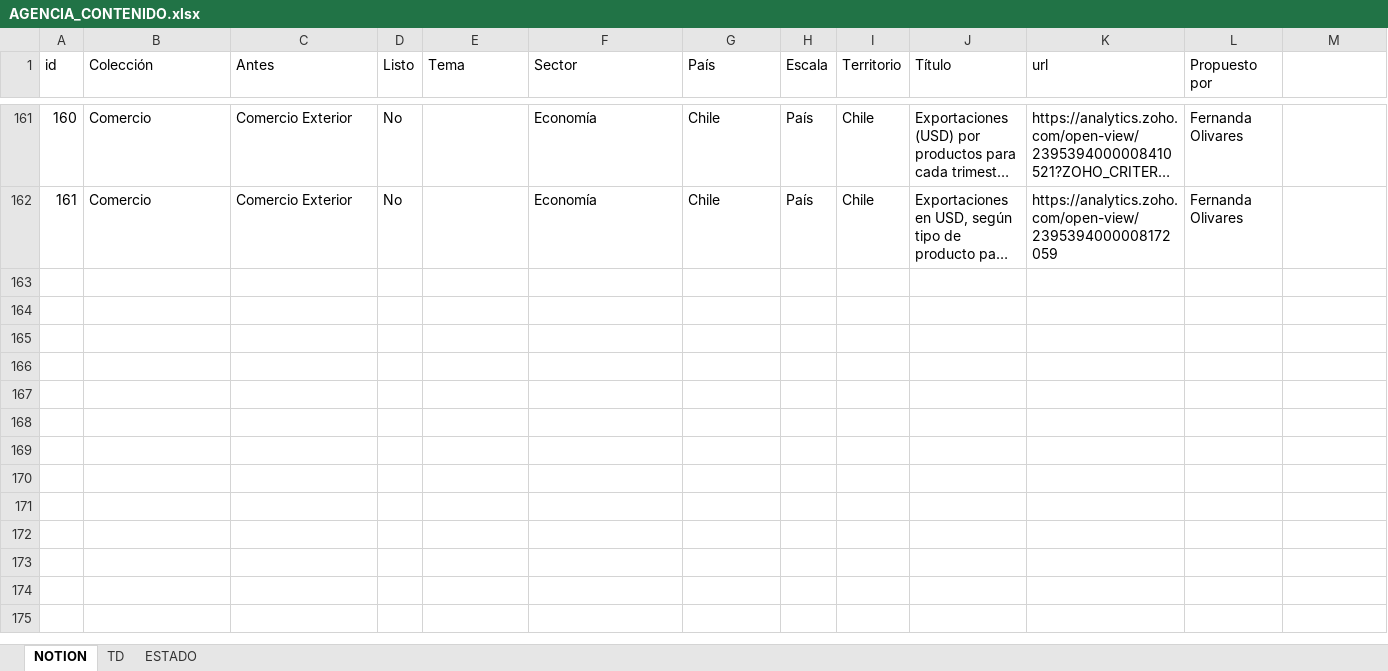
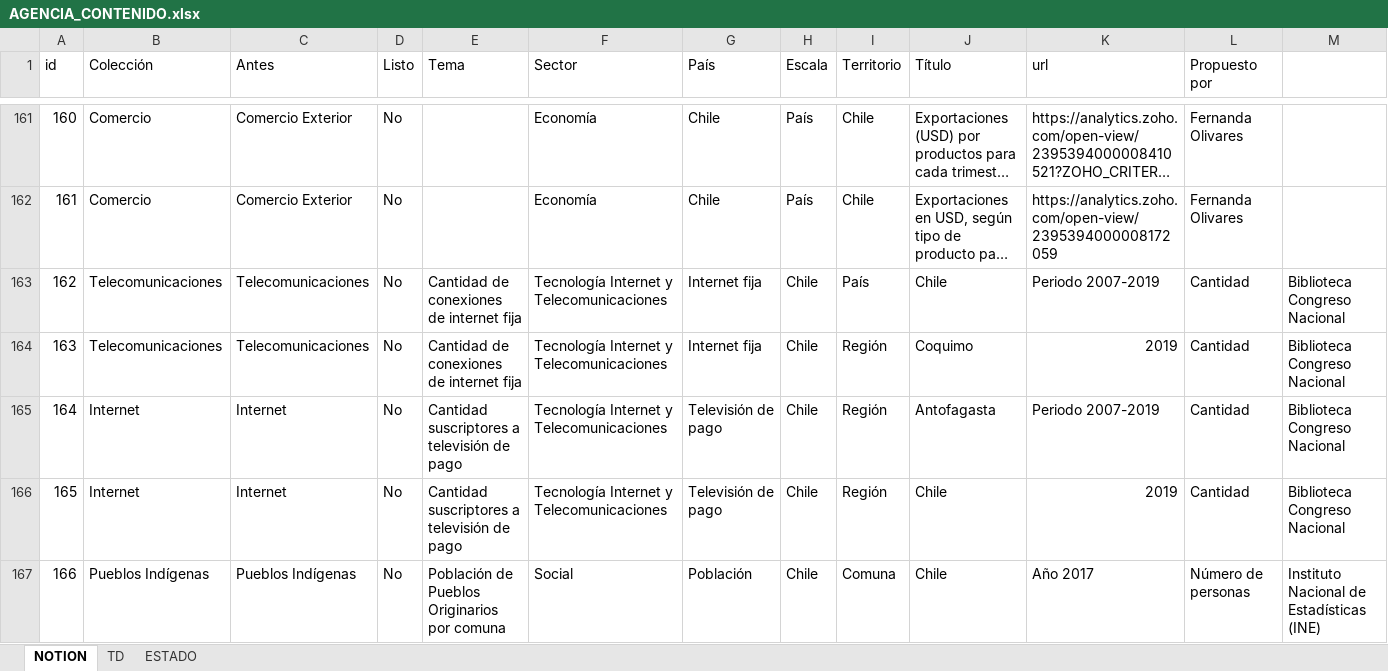
Before and after one commit to Sud-Austral/MONITOREO-DI, an Excel workbook: AGENCIA_CONTENIDO.xlsx, sheet NOTION, drawn as a sheet; only a part is shown, gaps mark what is left out; long unchanged cells end in …; values as stored, in another font and other column widths than the file's, no borders; rows hold the shown columns only; the diff covers the shown part only; the diff names each change by its address in the sheet, - before the commit and + after, or states it on an @@ line.

```diff
--- a/AGENCIA_CONTENIDO.xlsx (sheet NOTION)
+++ b/AGENCIA_CONTENIDO.xlsx (sheet NOTION)
+row 163: 162 | Telecomunicaciones | Telecomunicaciones | No | Cantidad de conexiones de internet fija | Tecnología Internet y Telecomunicaciones | Internet fija | Chile | País | Chile | Periodo 2007-2019 | Cantidad | Biblioteca Congreso Nacional
+row 164: 163 | Telecomunicaciones | Telecomunicaciones | No | Cantidad de conexiones de internet fija | Tecnología Internet y Telecomunicaciones | Internet fija | Chile | Región | Coquimo | 2019 | Cantidad | Biblioteca Congreso Nacional
+row 165: 164 | Internet | Internet | No | Cantidad suscriptores a televisión de pago | Tecnología Internet y Telecomunicaciones | Televisión de pago | Chile | Región | Antofagasta | Periodo 2007-2019 | Cantidad | Biblioteca Congreso Nacional
+row 166: 165 | Internet | Internet | No | Cantidad suscriptores a televisión de pago | Tecnología Internet y Telecomunicaciones | Televisión de pago | Chile | Región | Chile | 2019 | Cantidad | Biblioteca Congreso Nacional
+row 167: 166 | Pueblos Indígenas | Pueblos Indígenas | No | Población de Pueblos Originarios por comuna | Social | Población | Chile | Comuna | Chile | Año 2017 | Número de personas | Instituto Nacional de Estadísticas (INE)
```
Also changed, not shown: 33 added rows elsewhere in this sheet, sheet ESTADO, sheet TD, charts or pictures, 000 AGENCIA INFORMACION DI/140 Economía.xlsx, 3 other files.
